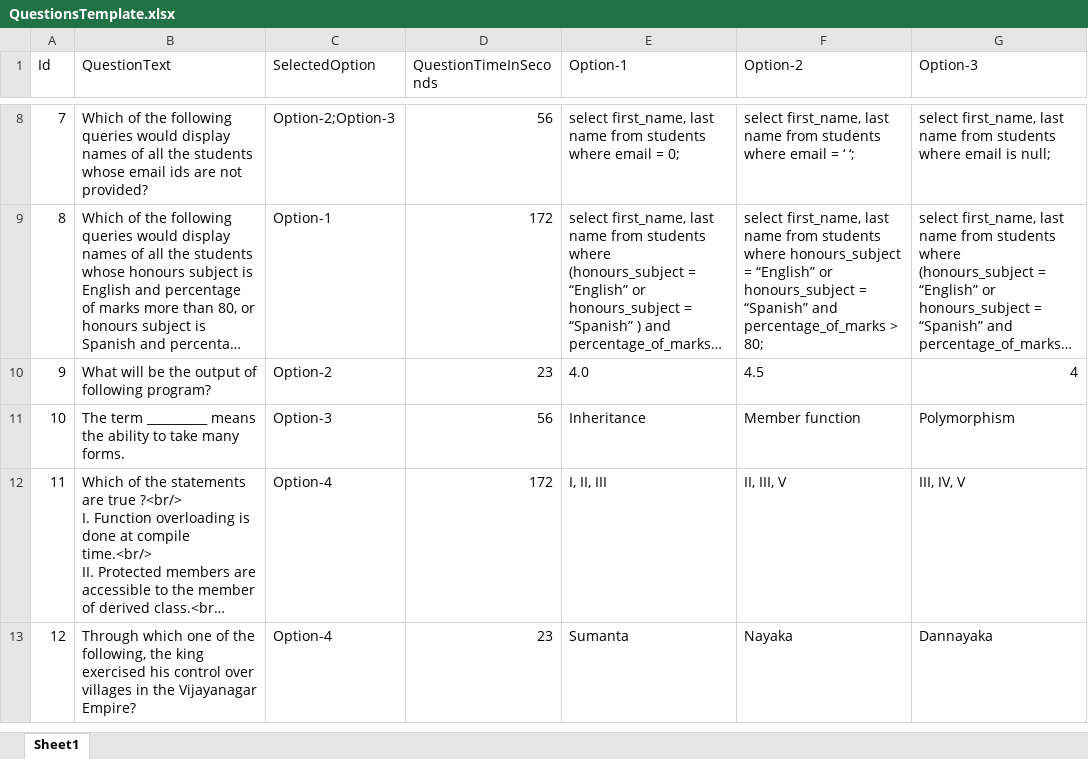
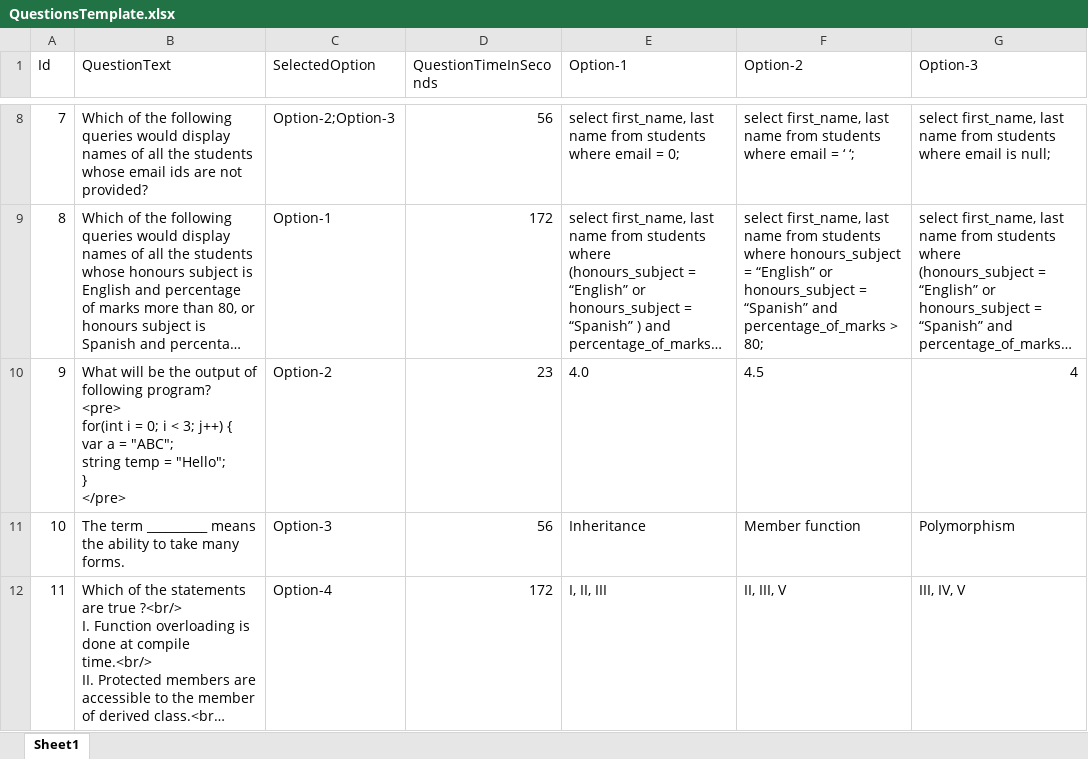
Before and after one commit to sudheer517/QRecruitment, an Excel workbook: Quantium.Recruitment.Portal/wwwroot/QuestionsTemplate.xlsx, sheet Sheet1, drawn as a sheet; only a part is shown, gaps mark what is left out; the shorter side is filled out with more unchanged rows; long unchanged cells end in …; values as stored, in another font and other column widths than the file's, no borders; ↵ is a line break in a cell; the diff names each change by its address in the sheet, - before the commit and + after, or states it on an @@ line.

Commit message:
fix: style changes for test page and added superscript test sample for questions html

```diff
--- a/Quantium.Recruitment.Portal/wwwroot/QuestionsTemplate.xlsx (sheet Sheet1)
+++ b/Quantium.Recruitment.Portal/wwwroot/QuestionsTemplate.xlsx (sheet Sheet1)
-B10 (QuestionText): …following program?
+B10 (QuestionText): …following program? ↵ <pre> ↵ for(int i = 0; i < 3; j++) { ↵ var a = "ABC"; ↵ string temp = "Hello"; ↵ } ↵ </pre>
```
Also changed, not shown: Quantium.Recruitment.Portal/wwwroot/QuestionsTemplate-2.xlsx, 2 other files.
